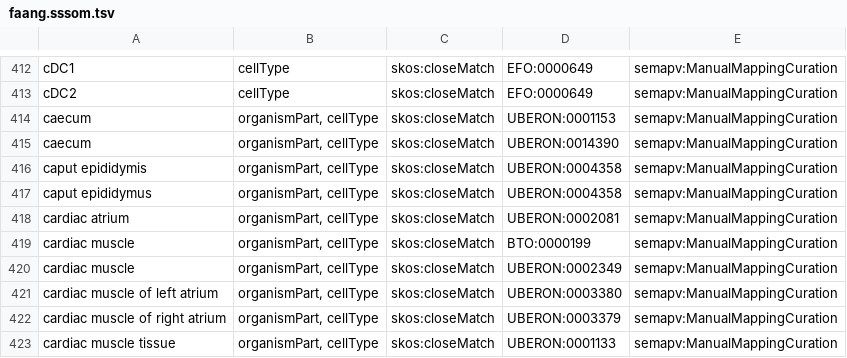
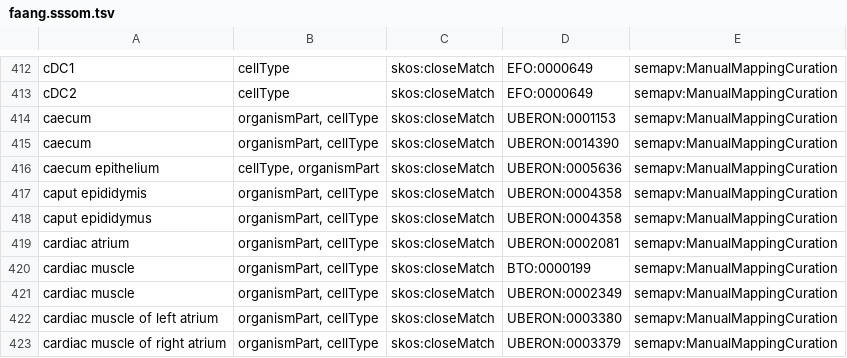
Before and after one commit to mapping-commons/ebi-text-mappings, a TSV file: mappings/faang.sssom.tsv, drawn as a sheet; only a part is shown, gaps mark what is left out; the shorter side is filled out with more unchanged rows; the diff names each change by its address in the sheet, - before the commit and + after, or states it on an @@ line.

```diff
--- a/mappings/faang.sssom.tsv
+++ b/mappings/faang.sssom.tsv
+row 416: caecum epithelium | cellType, organismPart | skos:closeMatch | UBERON:0005636 | semapv:ManualMappingCuration
```
Also changed, not shown: 2 other files.
